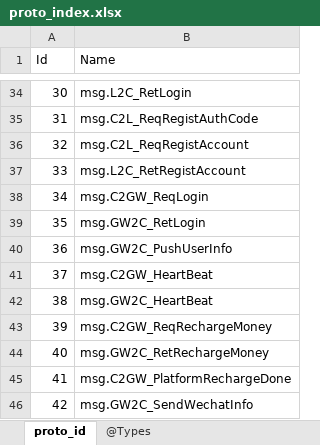
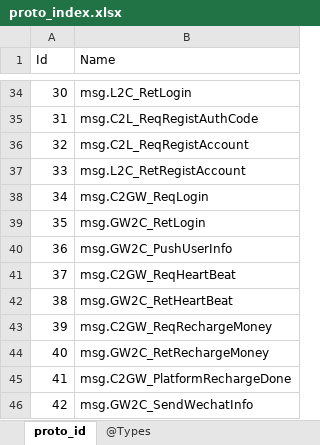
Before and after one commit to gaozhengshuang/texaspoker, an Excel workbook: docs/excel/proto_index.xlsx, sheet proto_id, drawn as a sheet; only a part is shown, gaps mark what is left out; values as stored, in another font and other column widths than the file's, no borders; the diff names each change by its address in the sheet, - before the commit and + after, or states it on an @@ line.

```diff
--- a/docs/excel/proto_index.xlsx (sheet proto_id)
+++ b/docs/excel/proto_index.xlsx (sheet proto_id)
-B41 (Name): msg.C2GW_HeartBeat
+B41 (Name): msg.C2GW_ReqHeartBeat
-B42 (Name): msg.GW2C_HeartBeat
+B42 (Name): msg.GW2C_RetHeartBeat
```
Also changed, not shown: 2 other files.
